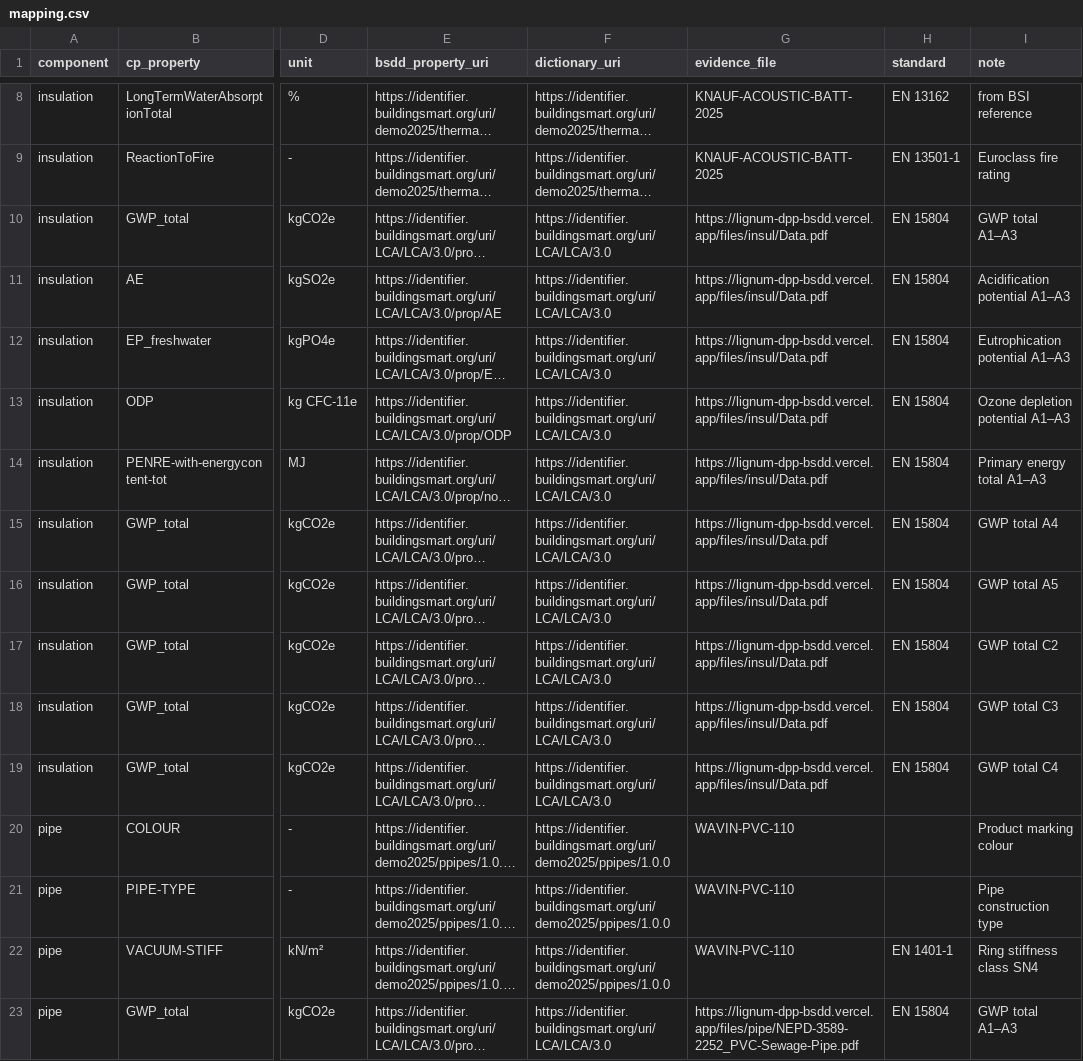
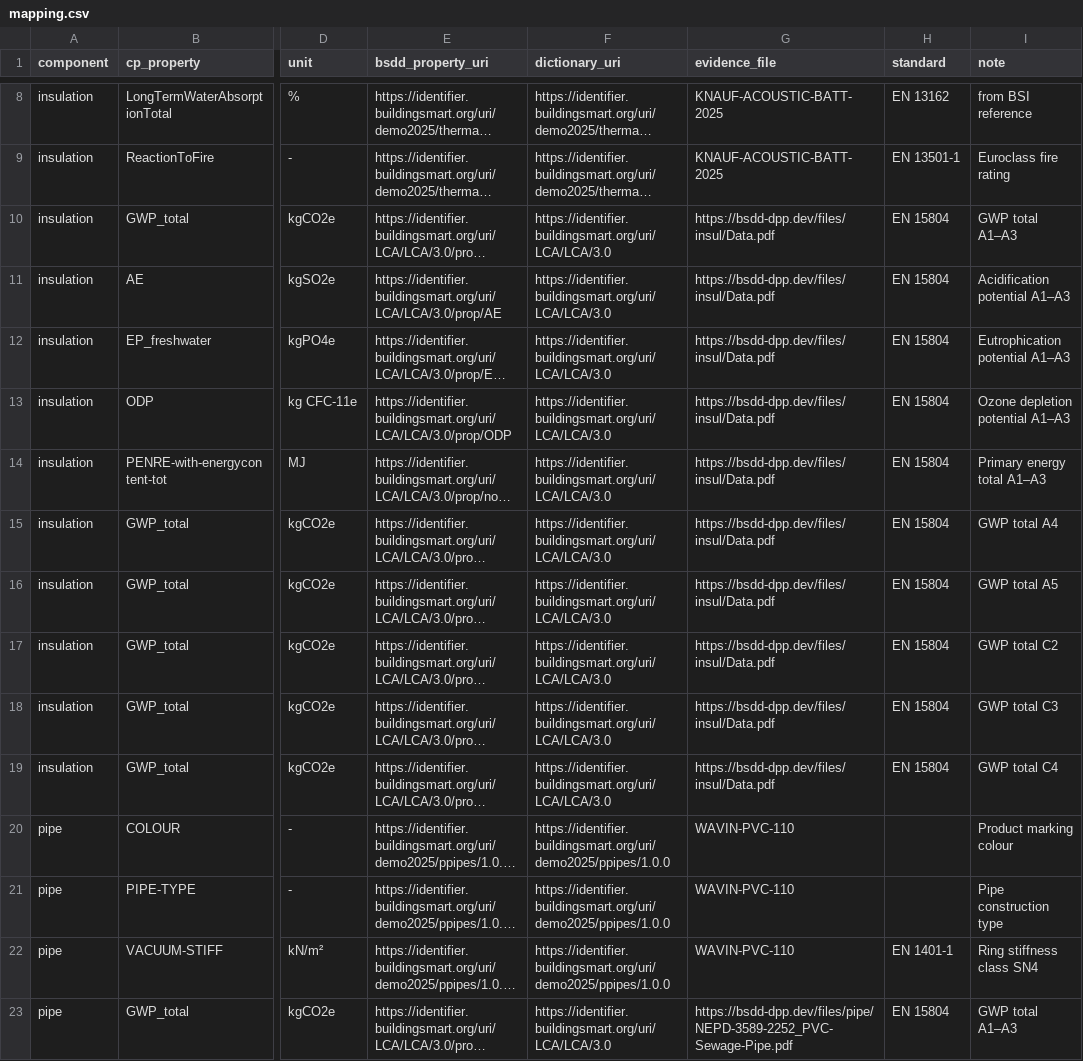
Before and after one commit to louistrue/lignum-dpp-bsdd, a CSV file: mapping/mapping.csv, drawn as a sheet; only a part is shown, gaps mark what is left out; long unchanged cells end in …; the diff covers the shown part only; the diff names each change by its address in the sheet, - before the commit and + after, or states it on an @@ line.

```diff
--- a/mapping/mapping.csv
+++ b/mapping/mapping.csv
-G10:G19 (evidence_file): https://lignum-dpp-bsdd.vercel.app/files/insul/Data.pdf
+G10:G19 (evidence_file): https://bsdd-dpp.dev/files/insul/Data.pdf
-G23 (evidence_file): https://lignum-dpp-bsdd.vercel.app/files/pipe/NEPD-3589-2252_PVC-Sewage-Pipe.pdf
+G23 (evidence_file): https://bsdd-dpp.dev/files/pipe/NEPD-3589-2252_PVC-Sewage-Pipe.pdf
```
Also changed, not shown: 43 edited cells elsewhere in this file, 28 other files.
